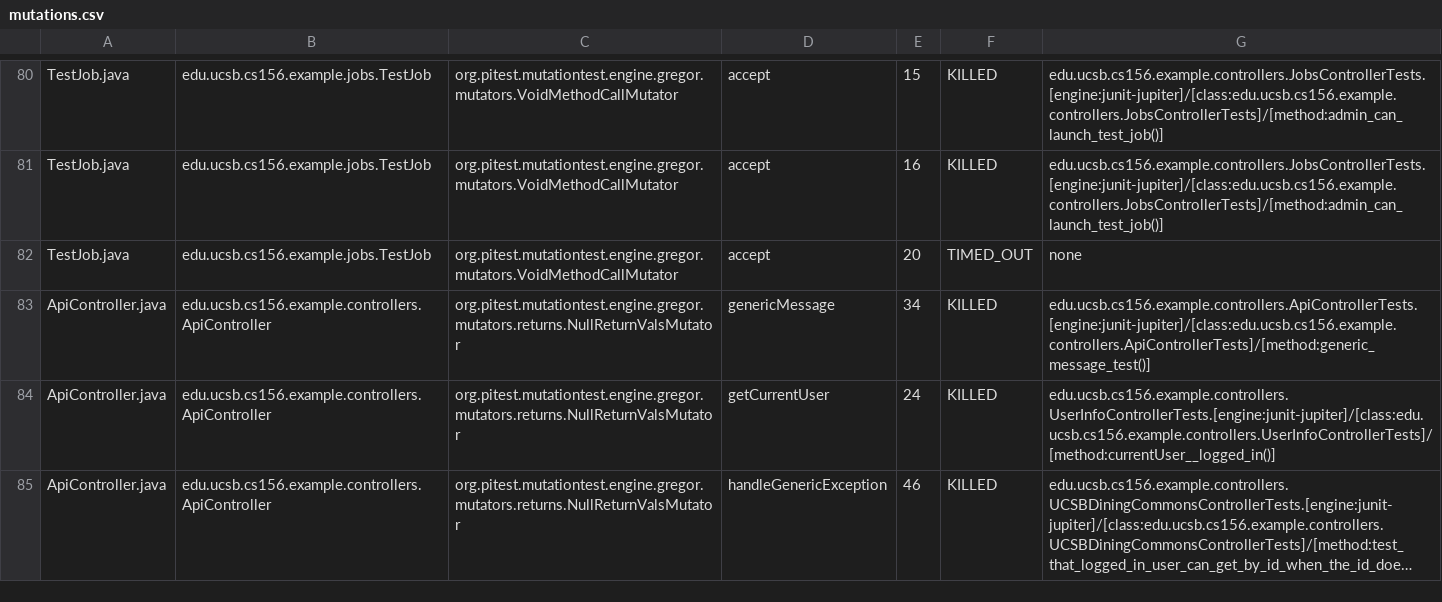
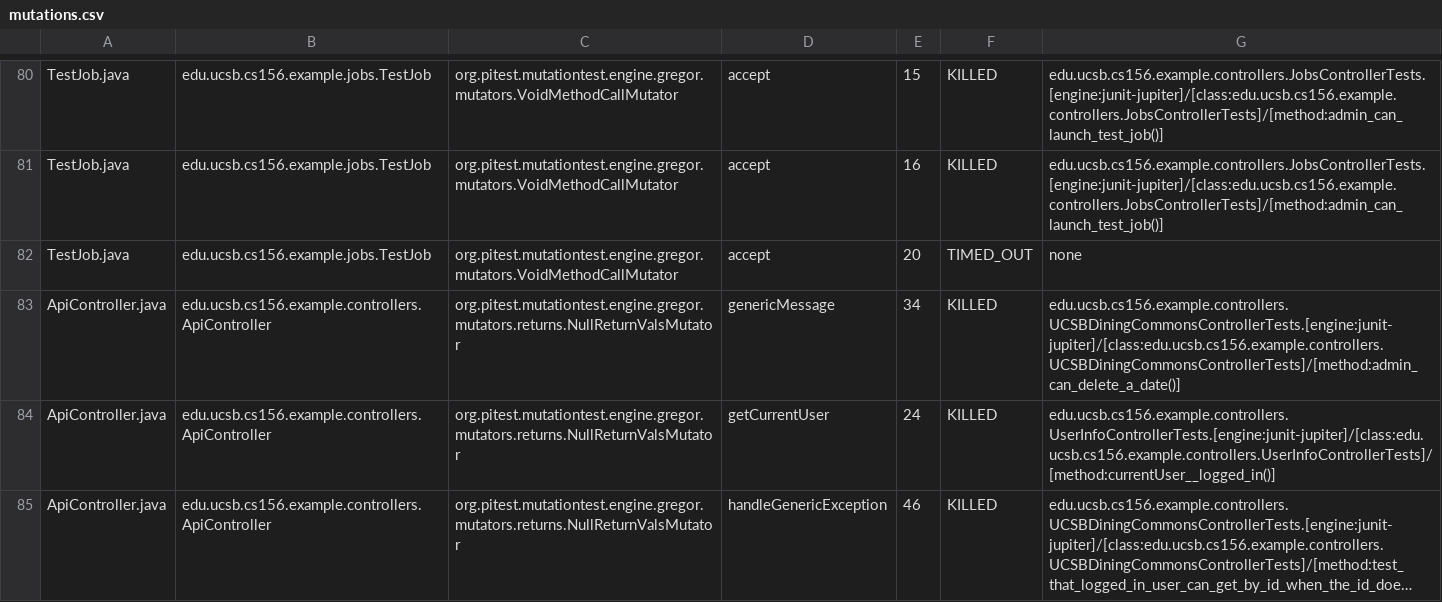
Before and after one commit to ucsb-cs156-f25/team01-f25-09, a CSV file: prs/44/pitest/mutations.csv, drawn as a sheet; only a part is shown, gaps mark what is left out; long unchanged cells end in ….

Commit message:
Deploying to gh-pages from @ ucsb-cs156-f25/team01-f25-09@d0f8b859a6df65a7a95e23aee549952b31970dae 🚀

```diff
--- a/prs/44/pitest/mutations.csv
+++ b/prs/44/pitest/mutations.csv
@@ -82,3 +82,3 @@ TestJob.java,edu.ucsb.cs156.example.jobs.TestJob,org.pitest.mutationtest.engine.
 TestJob.java,edu.ucsb.cs156.example.jobs.TestJob,org.pitest.mutationtest.engine.gregor.mutators.VoidMethodCallMutator,accept,20,TIMED_OUT,none
-ApiController.java,edu.ucsb.cs156.example.controllers.ApiController,org.pitest.mutationtest.engine.gregor.mutators.returns.NullReturnValsMutator,genericMessage,34,KILLED,edu.ucsb.cs156.example.controllers.ApiControllerTests.[engine:junit-jupiter]/[class:edu.ucsb.cs156.example.controllers.ApiControllerTests]/[method:generic_message_test()]
+ApiController.java,edu.ucsb.cs156.example.controllers.ApiController,org.pitest.mutationtest.engine.gregor.mutators.returns.NullReturnValsMutator,genericMessage,34,KILLED,edu.ucsb.cs156.example.controllers.UCSBDiningCommonsControllerTests.[engine:junit-jupiter]/[class:edu.ucsb.cs156.example.controllers.UCSBDiningCommonsControllerTests]/[method:admin_can_delete_a_date()]
 ApiController.java,edu.ucsb.cs156.example.controllers.ApiController,org.pitest.mutationtest.engine.gregor.mutators.returns.NullReturnValsMutator,getCurrentUser,24,KILLED,edu.ucsb.cs156.example.controllers.UserInfoControllerTests.[engine:junit-jupiter]/[class:edu.ucsb.cs156.example.controllers.UserInfoControllerTests]/[method:currentUser__logged_in()]
```
Also changed, not shown: 15 other files.
